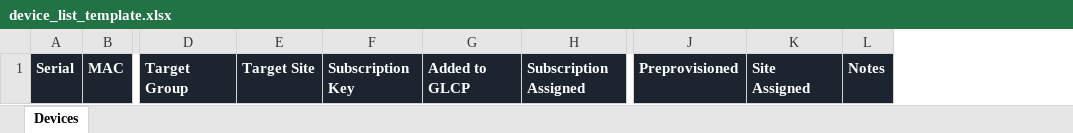
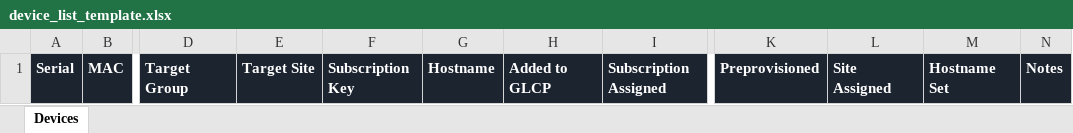
Before and after one commit to jeffdziedzic/central-onboarder, an Excel workbook: central_onboarder/assets/device_list_template.xlsx, sheet Devices, drawn as a sheet; only a part is shown, gaps mark what is left out; values as stored, in another font and other column widths than the file's, no borders; the diff names each change by its address in the sheet, - before the commit and + after, or states it on an @@ line.

```diff
--- a/central_onboarder/assets/device_list_template.xlsx (sheet Devices)
+++ b/central_onboarder/assets/device_list_template.xlsx (sheet Devices)
+column G, row 1: Hostname
+column M, row 1: Hostname Set
```
Also changed, not shown: 21 other files.
